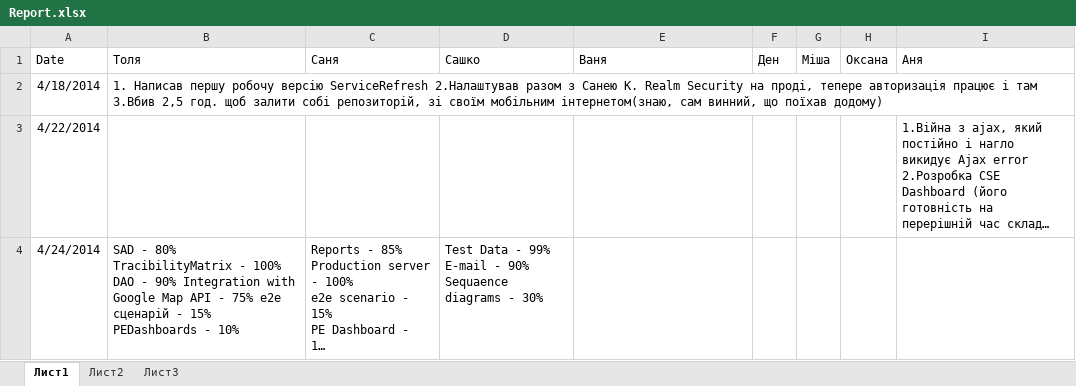
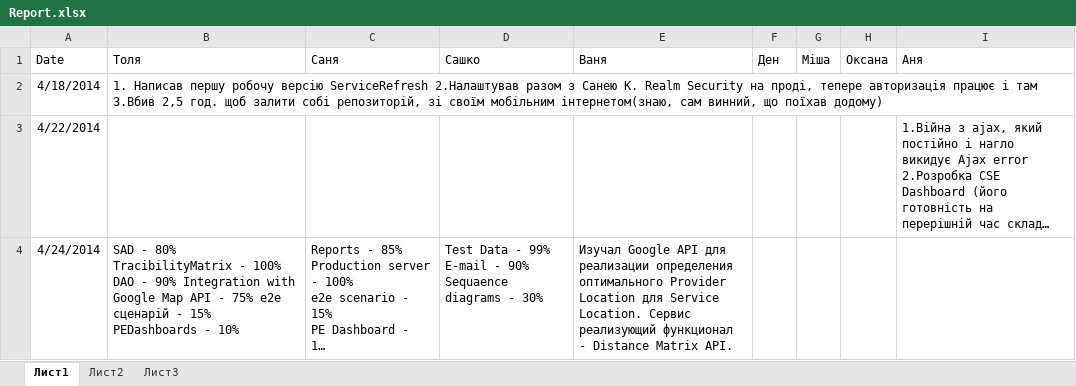
Before and after one commit to SanyStation/InternetProviderWind, an Excel workbook: Docs/reports/Report.xlsx, sheet Лист1, drawn as a sheet; long unchanged cells end in …; values as stored, in another font and other column widths than the file's, no borders; the diff names each change by its address in the sheet, - before the commit and + after, or states it on an @@ line.

Commit message:
Reports.xlsx edited

```diff
--- a/Docs/reports/Report.xlsx (sheet Лист1)
+++ b/Docs/reports/Report.xlsx (sheet Лист1)
-E4 (Ваня): (empty)
+E4 (Ваня): Изучал Google API для реализации определения оптимального Provider Location для Service Location. Сервис реализующий функционал - Distance Matrix API.
```
